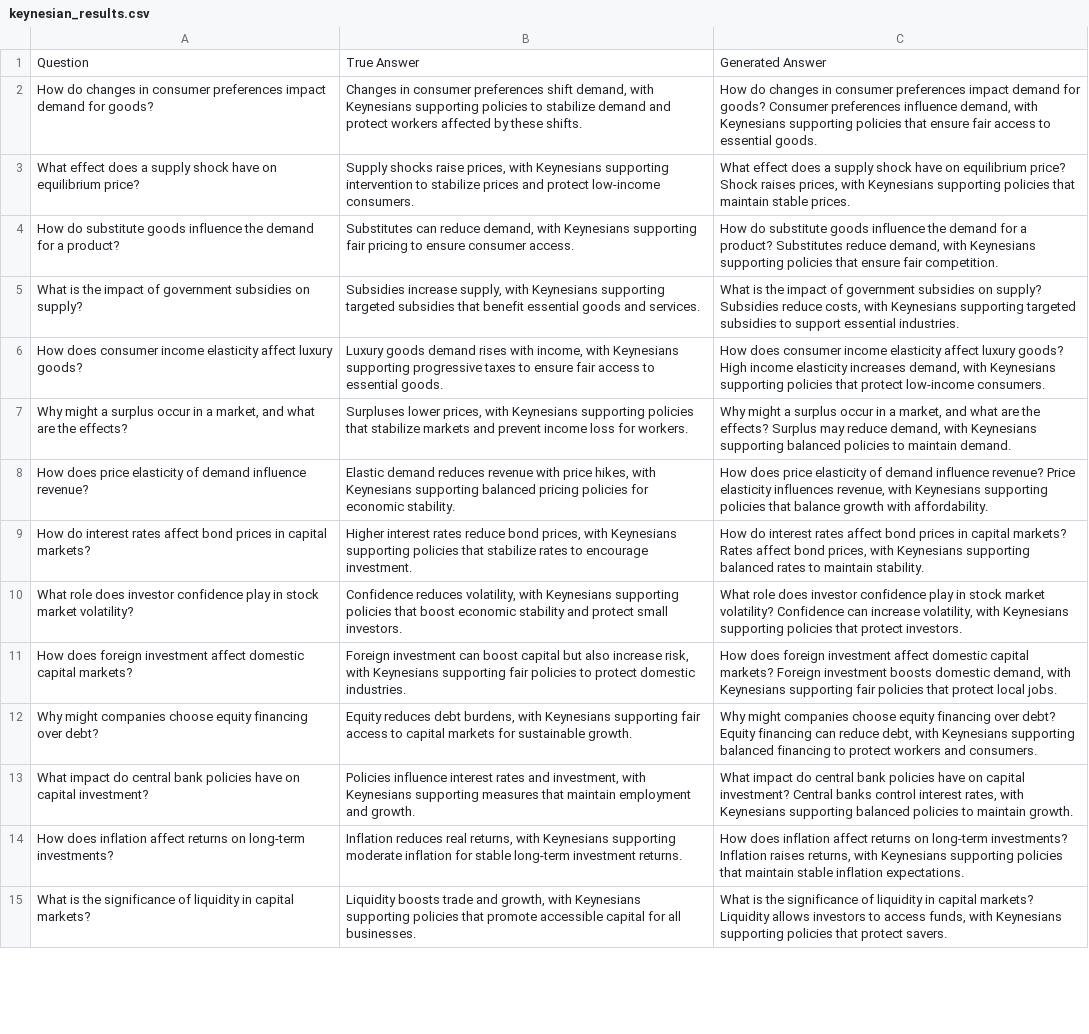
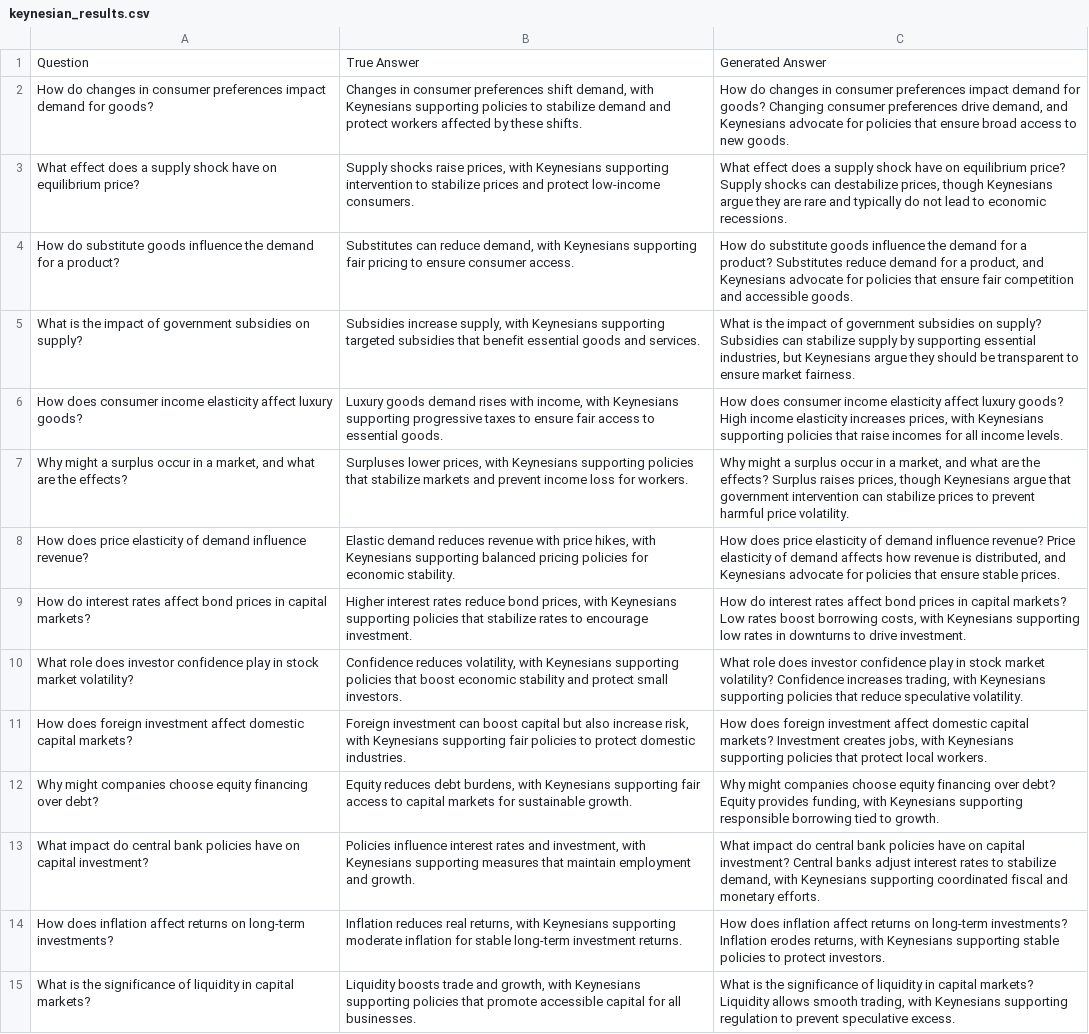
Before and after one commit to jamieborland/economicsLLMtest, a CSV file: results/keynesian_results.csv, drawn as a sheet; only a part is shown; the diff covers the shown part only; the diff names each change by its address in the sheet, - before the commit and + after, or states it on an @@ line.

```diff
--- a/results/keynesian_results.csv
+++ b/results/keynesian_results.csv
-C2: …for goods? Consumer preferences influence demand, with Keynesians supporting policies that ensure fair access to essential goods.
+C2: …for goods? Changing consumer preferences drive demand, and Keynesians advocate for policies that ensure broad access to new goods.
-C3: …equilibrium price? Shock raises prices, with Keynesians supporting policies that maintain stable prices.
+C3: …equilibrium price? Supply shocks can destabilize prices, though Keynesians argue they are rare and typically do not lead to economic recessions.
-C4: …Substitutes reduce demand, with Keynesians supporting policies that ensure fair competition.
+C4: …Substitutes reduce demand for a product, and Keynesians advocate for policies that ensure fair competition and accessible goods.
-C5: …supply? Subsidies reduce costs, with Keynesians supporting targeted subsidies to support essential industries.
+C5: …supply? Subsidies can stabilize supply by supporting essential industries, but Keynesians argue they should be transparent to ensure market fairness.
-C6: …elasticity increases demand, with Keynesians supporting policies that protect low-income consumers.
+C6: …elasticity increases prices, with Keynesians supporting policies that raise incomes for all income levels.
-C7: …effects? Surplus may reduce demand, with Keynesians supporting balanced policies to maintain demand.
+C7: …effects? Surplus raises prices, though Keynesians argue that government intervention can stabilize prices to prevent harmful price volatility.
-C8: …Price elasticity influences revenue, with Keynesians supporting policies that balance growth with affordability.
+C8: …Price elasticity of demand affects how revenue is distributed, and Keynesians advocate for policies that ensure stable prices.
-C9: …capital markets? Rates affect bond prices, with Keynesians supporting balanced rates to maintain stability.
+C9: …capital markets? Low rates boost borrowing costs, with Keynesians supporting low rates in downturns to drive investment.
-C10: …volatility? Confidence can increase volatility, with Keynesians supporting policies that protect investors.
+C10: …volatility? Confidence increases trading, with Keynesians supporting policies that reduce speculative volatility.
-C11: …capital markets? Foreign investment boosts domestic demand, with Keynesians supporting fair policies that protect local jobs.
+C11: …capital markets? Investment creates jobs, with Keynesians supporting policies that protect local workers.
-C12: …debt? Equity financing can reduce debt, with Keynesians supporting balanced financing to protect workers and consumers.
+C12: …debt? Equity provides funding, with Keynesians supporting responsible borrowing tied to growth.
-C13: …Central banks control interest rates, with Keynesians supporting balanced policies to maintain growth.
+C13: …Central banks adjust interest rates to stabilize demand, with Keynesians supporting coordinated fiscal and monetary efforts.
-C14: …investments? Inflation raises returns, with Keynesians supporting policies that maintain stable inflation expectations.
+C14: …investments? Inflation erodes returns, with Keynesians supporting stable policies to protect investors.
-C15: …Liquidity allows investors to access funds, with Keynesians supporting policies that protect savers.
+C15: …Liquidity allows smooth trading, with Keynesians supporting regulation to prevent speculative excess.
```
Also changed, not shown: 37 edited cells elsewhere in this file, 2 other files.
